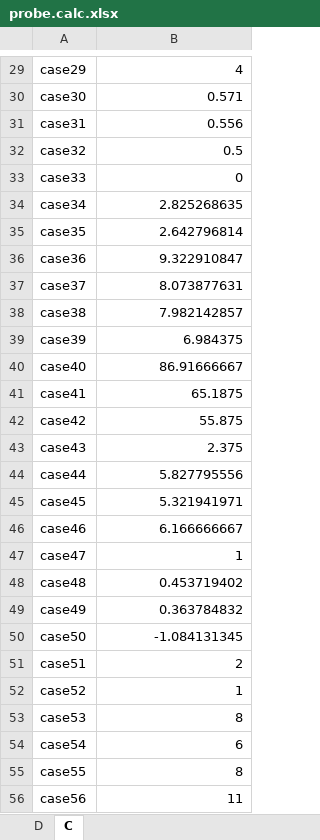
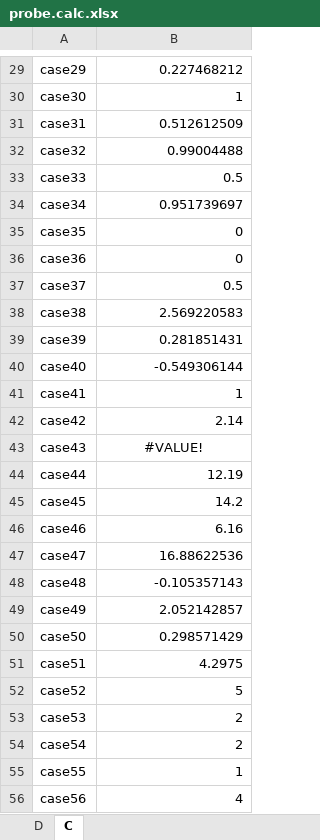
Before and after one commit to Sparkey333/MIRRORZ---Excel, an Excel workbook: scratch-tmp/probe.calc.xlsx, sheet C, drawn as a sheet; only a part is shown, gaps mark what is left out; values as stored, in another font and other column widths than the file's, no borders; the diff covers the shown part only; the diff names each change by its address in the sheet, - before the commit and + after, or states it on an @@ line.

```diff
--- a/scratch-tmp/probe.calc.xlsx (sheet C)
+++ b/scratch-tmp/probe.calc.xlsx (sheet C)
-B29: 4
+B29: 0.227468212
-B30: 0.571
+B30: 1
-B31: 0.556
+B31: 0.512612509
-B32: 0.5
+B32: 0.99004488
-B33: 0
+B33: 0.5
-B34: 2.825268635
+B34: 0.951739697
-B35: 2.642796814
+B35: 0
-B36: 9.322910847
+B36: 0
-B37: 8.073877631
+B37: 0.5
-B38: 7.982142857
+B38: 2.569220583
-B39: 6.984375
+B39: 0.281851431
-B40: 86.91666667
+B40: -0.549306144
-B41: 65.1875
+B41: 1
-B42: 55.875
+B42: 2.14
-B43: 2.375
+B43: #VALUE!
-B43 alignment: right
+B43 alignment: center
-B44: 5.827795556
+B44: 12.19
-B45: 5.321941971
+B45: 14.2
-B46: 6.166666667
+B46: 6.16
-B47: 1
+B47: 16.88622536
-B48: 0.453719402
+B48: -0.105357143
-B49: 0.363784832
+B49: 2.052142857
-B50: -1.084131345
+B50: 0.298571429
-B51: 2
+B51: 4.2975
-B52: 1
+B52: 5
-B53: 8
+B53: 2
-B54: 6
+B54: 2
-B55: 8
+B55: 1
-B56: 11
+B56: 4
```
Also changed, not shown: 61 removed rows, 62 edited cells and cell formats elsewhere in this sheet, formulas that keep their value, scratch-tmp/probe.xlsx, 2 other files.
